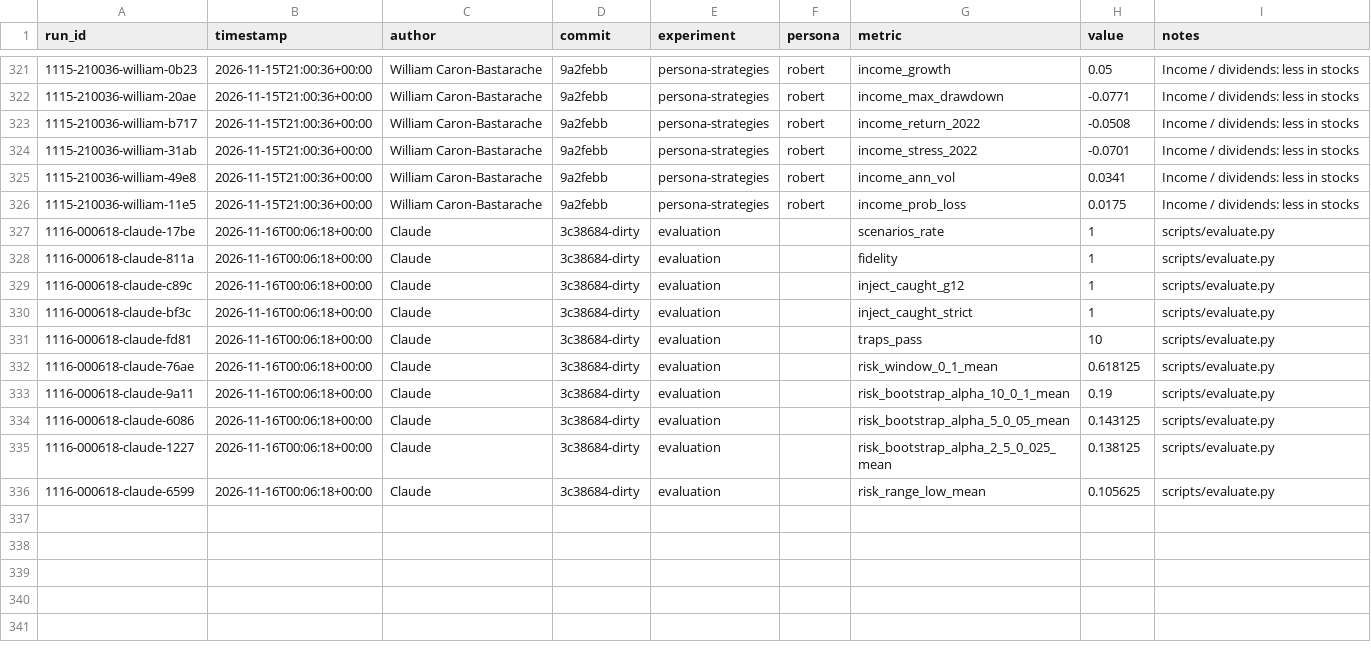
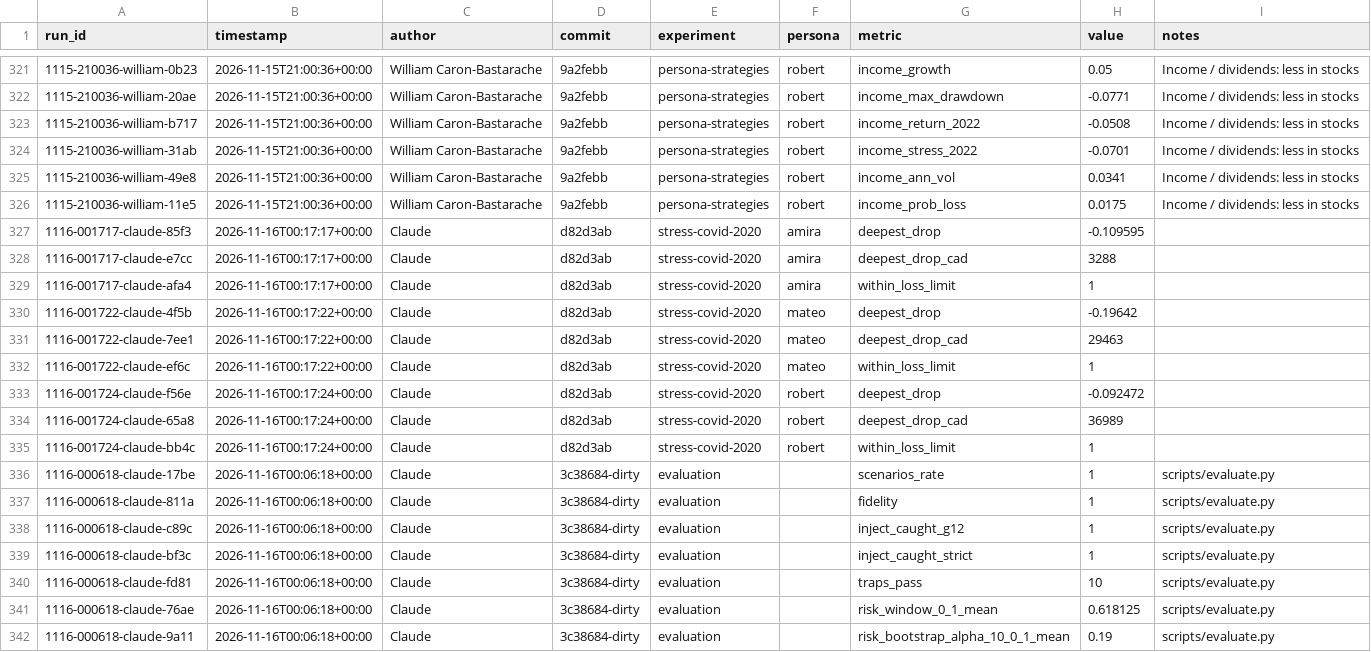
Before and after one commit to will13cb/alphaforge-ai, a CSV file: results.csv, drawn as a sheet; only a part is shown, gaps mark what is left out; the shorter side is filled out with more unchanged rows; the diff names each change by its address in the sheet, - before the commit and + after, or states it on an @@ line.

```diff
--- a/results.csv
+++ b/results.csv
+row 327: 1116-001717-claude-85f3 | 2026-11-16T00:17:17+00:00 | Claude | d82d3ab | stress-covid-2020 | amira | deepest_drop | -0.109595
+row 328: 1116-001717-claude-e7cc | 2026-11-16T00:17:17+00:00 | Claude | d82d3ab | stress-covid-2020 | amira | deepest_drop_cad | 3288
+row 329: 1116-001717-claude-afa4 | 2026-11-16T00:17:17+00:00 | Claude | d82d3ab | stress-covid-2020 | amira | within_loss_limit | 1
+row 330: 1116-001722-claude-4f5b | 2026-11-16T00:17:22+00:00 | Claude | d82d3ab | stress-covid-2020 | mateo | deepest_drop | -0.19642
+row 331: 1116-001722-claude-7ee1 | 2026-11-16T00:17:22+00:00 | Claude | d82d3ab | stress-covid-2020 | mateo | deepest_drop_cad | 29463
+row 332: 1116-001722-claude-ef6c | 2026-11-16T00:17:22+00:00 | Claude | d82d3ab | stress-covid-2020 | mateo | within_loss_limit | 1
+row 333: 1116-001724-claude-f56e | 2026-11-16T00:17:24+00:00 | Claude | d82d3ab | stress-covid-2020 | robert | deepest_drop | -0.092472
+row 334: 1116-001724-claude-65a8 | 2026-11-16T00:17:24+00:00 | Claude | d82d3ab | stress-covid-2020 | robert | deepest_drop_cad | 36989
+row 335: 1116-001724-claude-bb4c | 2026-11-16T00:17:24+00:00 | Claude | d82d3ab | stress-covid-2020 | robert | within_loss_limit | 1
```
Also changed, not shown: 15 other files.
